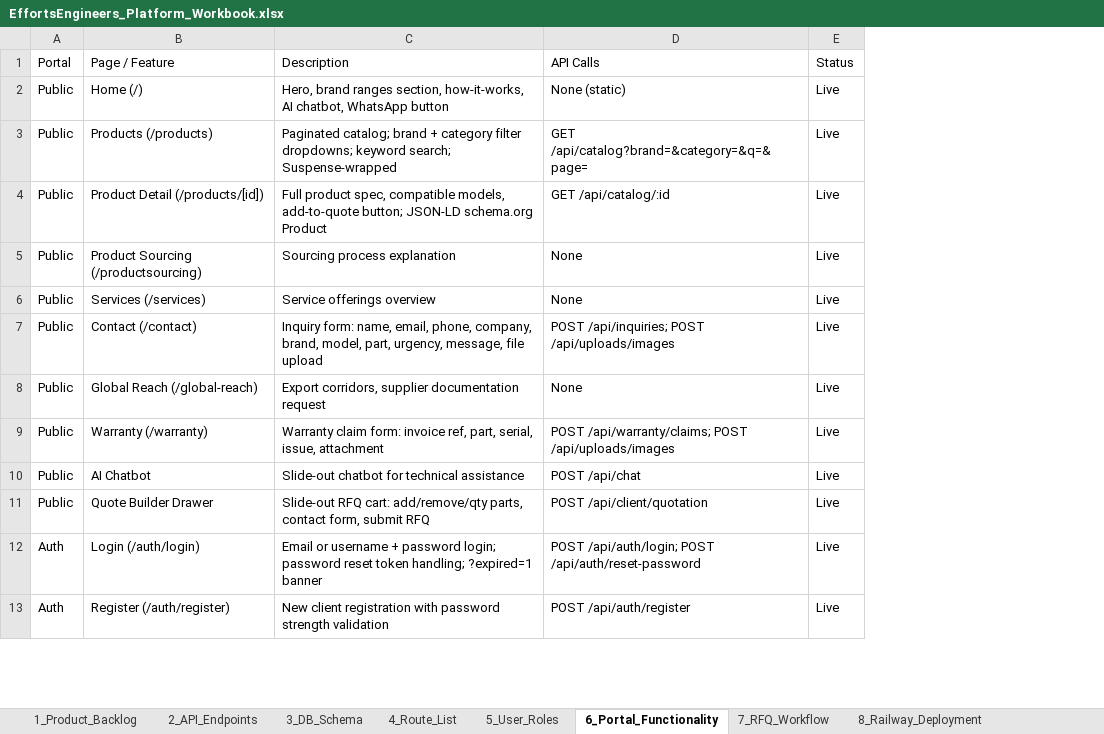
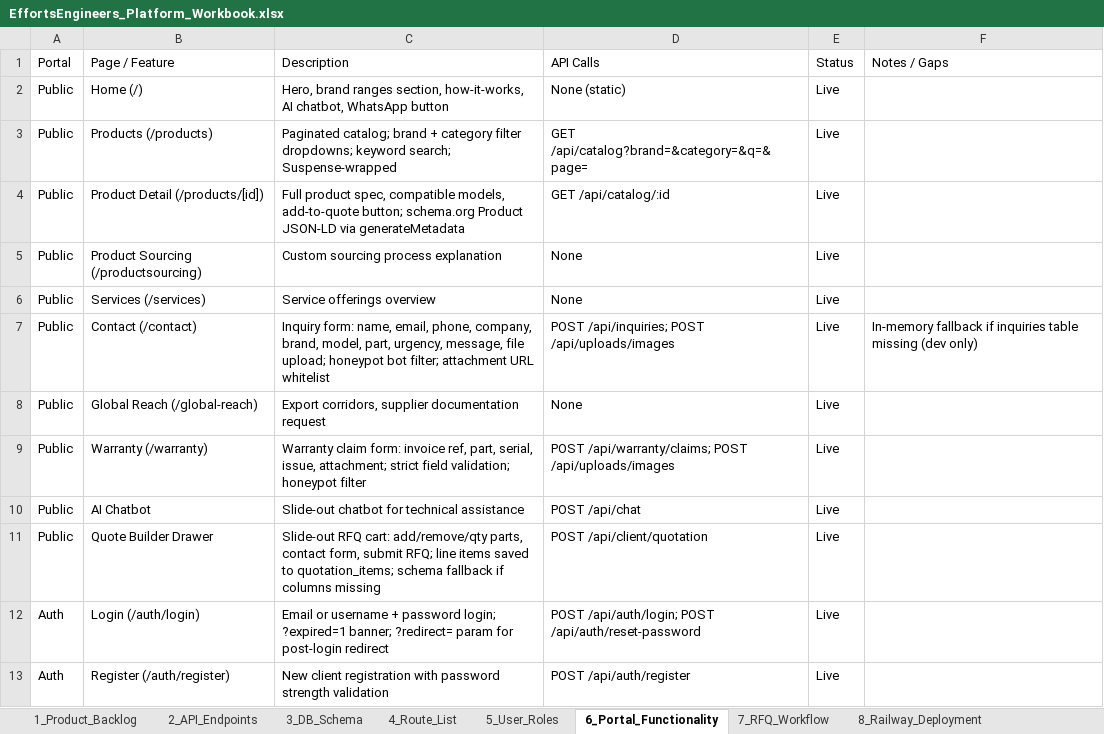
Before and after one commit to milanmmore/effortsEngineers, an Excel workbook: docs/EffortsEngineers_Platform_Workbook.xlsx, sheet 6_Portal_Functionality, drawn as a sheet; only a part is shown; values as stored, in another font and other column widths than the file's, no borders; the diff covers the shown part only; the diff names each change by its address in the sheet, - before the commit and + after, or states it on an @@ line.

```diff
--- a/docs/EffortsEngineers_Platform_Workbook.xlsx (sheet 6_Portal_Functionality)
+++ b/docs/EffortsEngineers_Platform_Workbook.xlsx (sheet 6_Portal_Functionality)
+column F (Notes / Gaps), row 7: In-memory fallback if inquiries table missing (dev only)
-C4 (Description): …add-to-quote button; JSON-LD schema.org Product
+C4 (Description): …add-to-quote button; schema.org Product JSON-LD via generateMetadata
-C5 (Description): Sourcing process explanation
+C5 (Description): Custom sourcing process explanation
-C7 (Description): …message, file upload
+C7 (Description): …message, file upload; honeypot bot filter; attachment URL whitelist
-C9 (Description): …serial, issue, attachment
+C9 (Description): …serial, issue, attachment; strict field validation; honeypot filter
-C11 (Description): …form, submit RFQ
+C11 (Description): …form, submit RFQ; line items saved to quotation_items; schema fallback if columns missing
-C12 (Description): …password login; password reset token handling; ?expired=1 banner
+C12 (Description): …password login; ?expired=1 banner; ?redirect= param for post-login redirect
```
Also changed, not shown: 2 added rows and 12 edited cells elsewhere in this sheet, sheet 8_Railway_Deployment, sheet 7_RFQ_Workflow, sheet 3_DB_Schema, sheet 1_Product_Backlog, sheet 4_Route_List, sheet 5_User_Roles, 13 other files.
